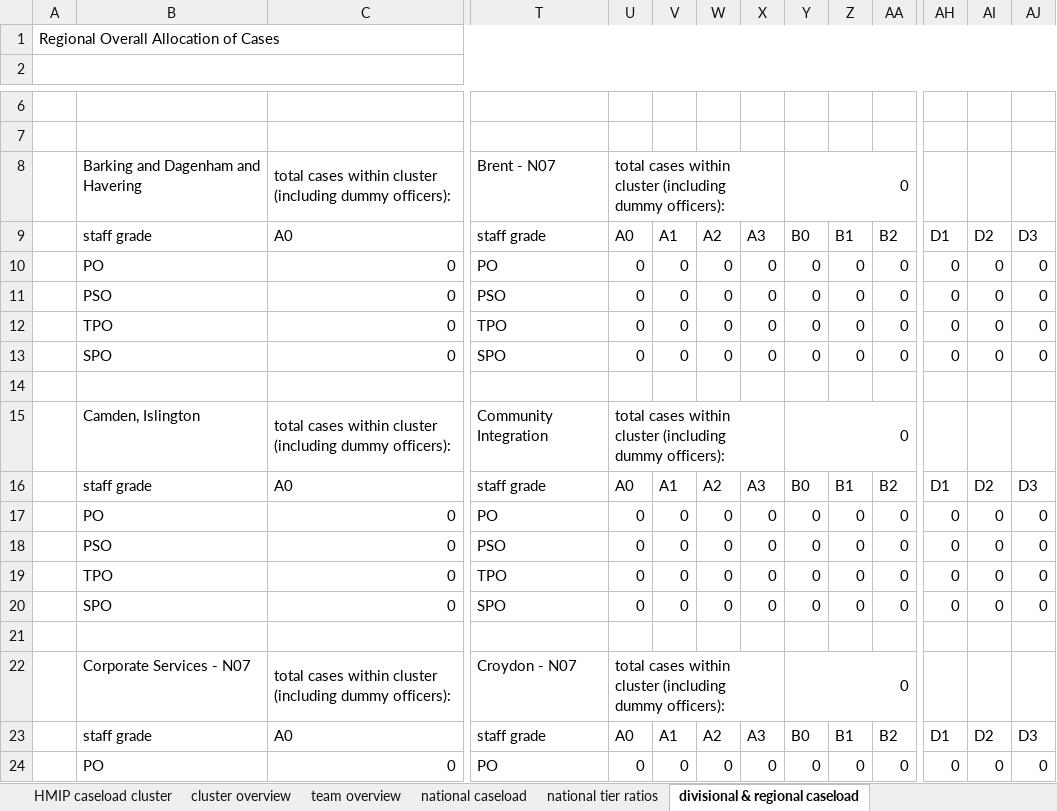
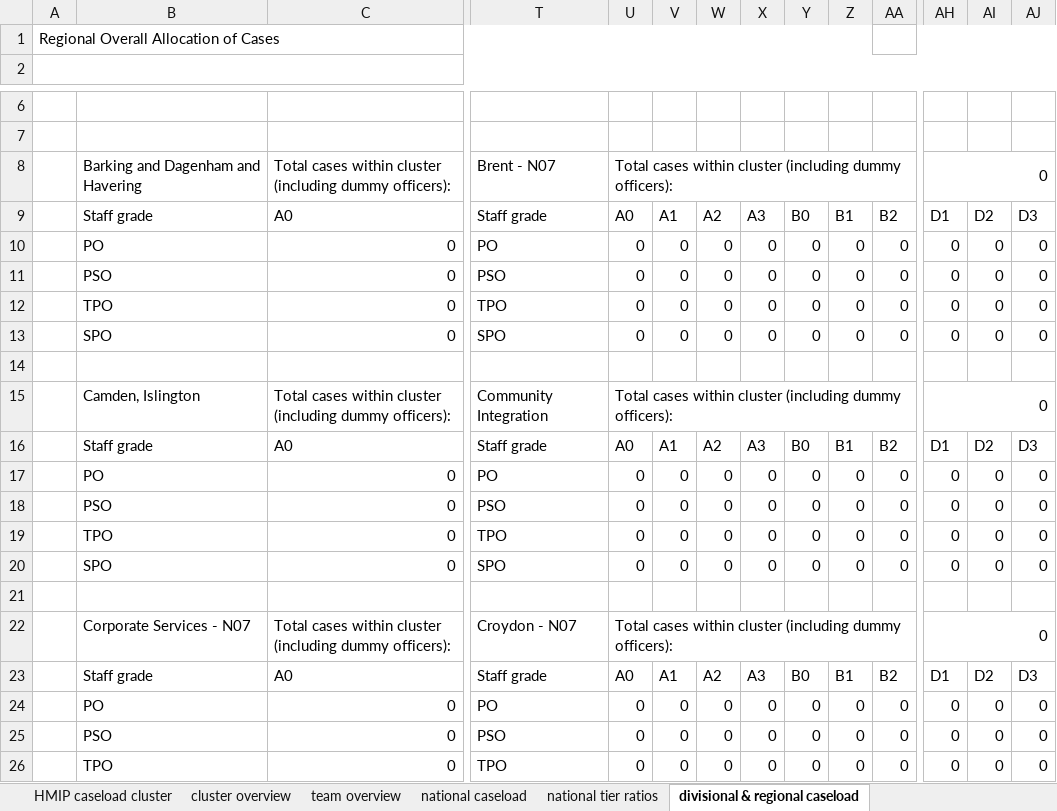
Before and after one commit to ministryofjustice/wmt-worker, an Excel workbook: app/templates/dashboard_template.xlsx, sheet divisional & regional caseload, drawn as a sheet; only a part is shown, gaps mark what is left out; the shorter side is filled out with more unchanged rows; values as stored, in another font and other column widths than the file's, no cell formats; charts and pictures and conditional formats not drawn; the diff covers the shown part only; the diff names each change by its address in the sheet, - before the commit and + after, or states it on an @@ line.

```diff
--- a/app/templates/dashboard_template.xlsx (sheet divisional & regional caseload)
+++ b/app/templates/dashboard_template.xlsx (sheet divisional & regional caseload)
-A1:AJ1 merged
+A1:Z1 merged
+AA1:AJ1 merged
-C8: total cases within…
+C8: Total cases within…
-U8: total cases within…
+U8: Total cases within…
-U8:X8 merged
+U8:AG8 merged
-Y8: 0
+Y8: (empty)
-Y8:AA8 merged
-AH8: (empty)
+AH8: 0
+AH8:AJ8 merged
-B9: staff grade
+B9: Staff grade
-T9: staff grade
+T9: Staff grade
-C15: total cases within…
+C15: Total cases within…
-U15: total cases within…
+U15: Total cases within…
-U15:X15 merged
+U15:AG15 merged
-Y15: 0
+Y15: (empty)
-Y15:AA15 merged
-AH15: (empty)
+AH15: 0
+AH15:AJ15 merged
-B16: staff grade
+B16: Staff grade
-T16: staff grade
+T16: Staff grade
-C22: total cases within…
+C22: Total cases within…
-U22: total cases within…
+U22: Total cases within…
-U22:X22 merged
+U22:AG22 merged
-Y22: 0
+Y22: (empty)
-Y22:AA22 merged
-AH22: (empty)
+AH22: 0
+AH22:AJ22 merged
-B23: staff grade
+B23: Staff grade
-T23: staff grade
+T23: Staff grade
```
Also changed, not shown: 66 edited cells and merged cells elsewhere in this sheet, sheet PDUs, sheet reasons for reduction division, sheet cluster overview, sheet divisional & regional overview, sheet reductions workings, sheet team overview, 18 more sheets, cell formats, formulas that keep their value, hidden cells, charts or pictures.
